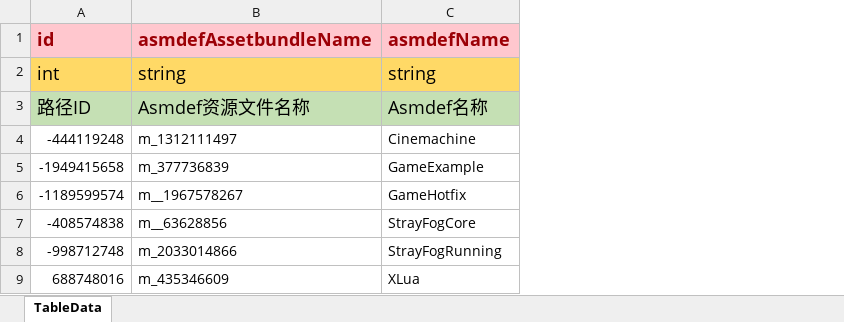
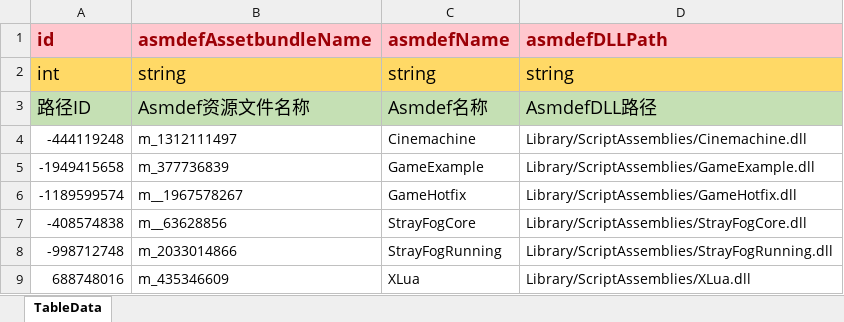
Before and after one commit to LunaticToy47/StrayFogUnity3d, an Excel workbook: StrayFogUnity/Assets/Game/Editor/XLS_Config/AsmdefMap.xlsx, sheet TableData, drawn as a sheet; values as stored, in another font and other column widths than the file's, no borders; conditional formats not drawn; the diff names each change by its address in the sheet, - before the commit and + after, or states it on an @@ line.

```diff
--- a/StrayFogUnity/Assets/Game/Editor/XLS_Config/AsmdefMap.xlsx (sheet TableData)
+++ b/StrayFogUnity/Assets/Game/Editor/XLS_Config/AsmdefMap.xlsx (sheet TableData)
+column D (asmdefDLLPath), rows 2-9: string | AsmdefDLL路径 | Library/ScriptAssemblies/Cinemachine.dll | Library/ScriptAssemblies/GameExample.dll | Library/ScriptAssemblies/GameHotfix.dll | Library/ScriptAssemblies/StrayFogCore.dll | Library/ScriptAssemblies/StrayFogRunning.dll | Library/ScriptAssemblies/XLua.dll
```
Also changed, not shown: StrayFogUnity/Assets/Game/Editor/XLS_Config/AssetDiskMapingFile.xlsx, StrayFogUnity/Assets/Game/Editor/XLS_Config/AssetDiskMapingFolder.xlsx, 18 other files.
